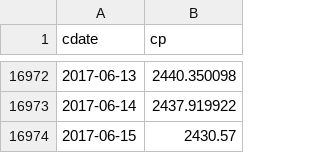
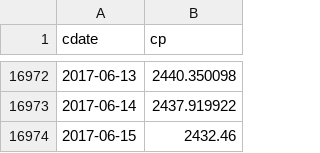
Before and after one commit to danbikle/spy611v2, a CSV file: public/csv/GSPC2.csv, drawn as a sheet; only a part is shown, gaps mark what is left out.

```diff
--- a/public/csv/GSPC2.csv
+++ b/public/csv/GSPC2.csv
@@ -16973,2 +16973,2 @@ cdate,cp
 2017-06-14,2437.919922
-2017-06-15,2430.57
+2017-06-15,2432.46
```
Also changed, not shown: public/csv/ftrGSPC2.csv, 2 other files.
